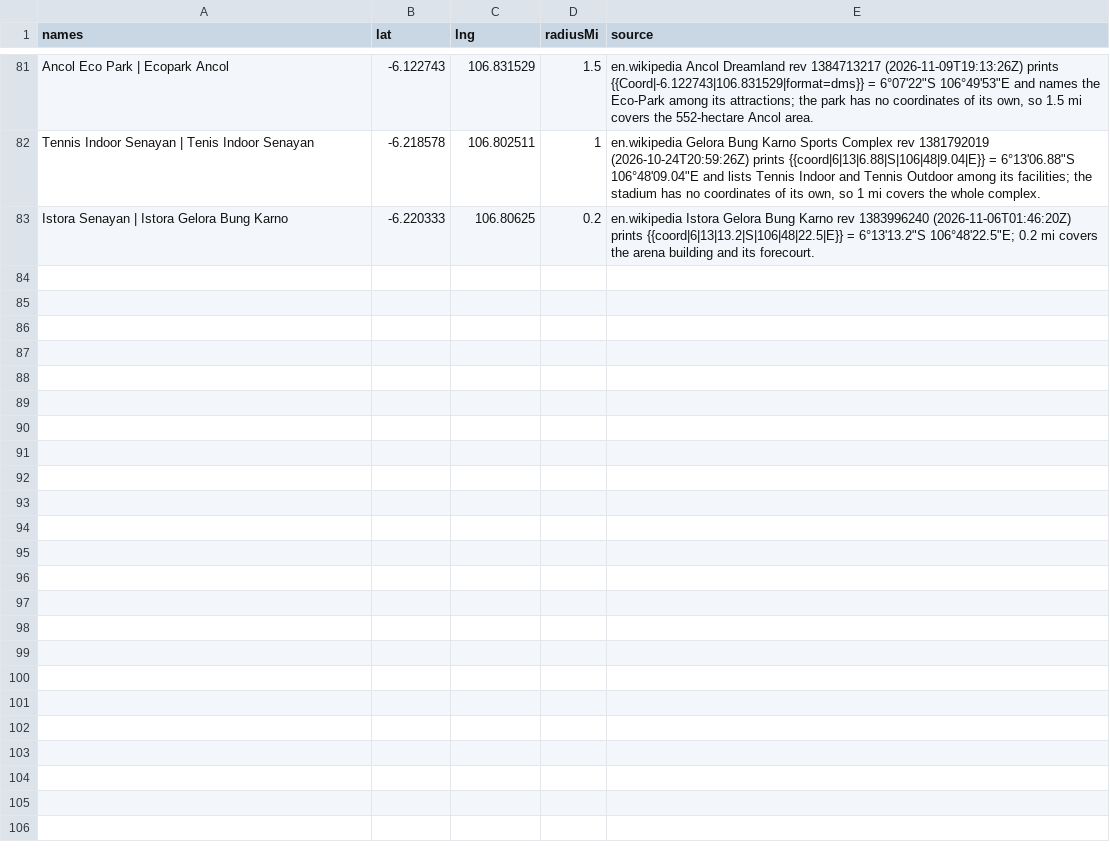
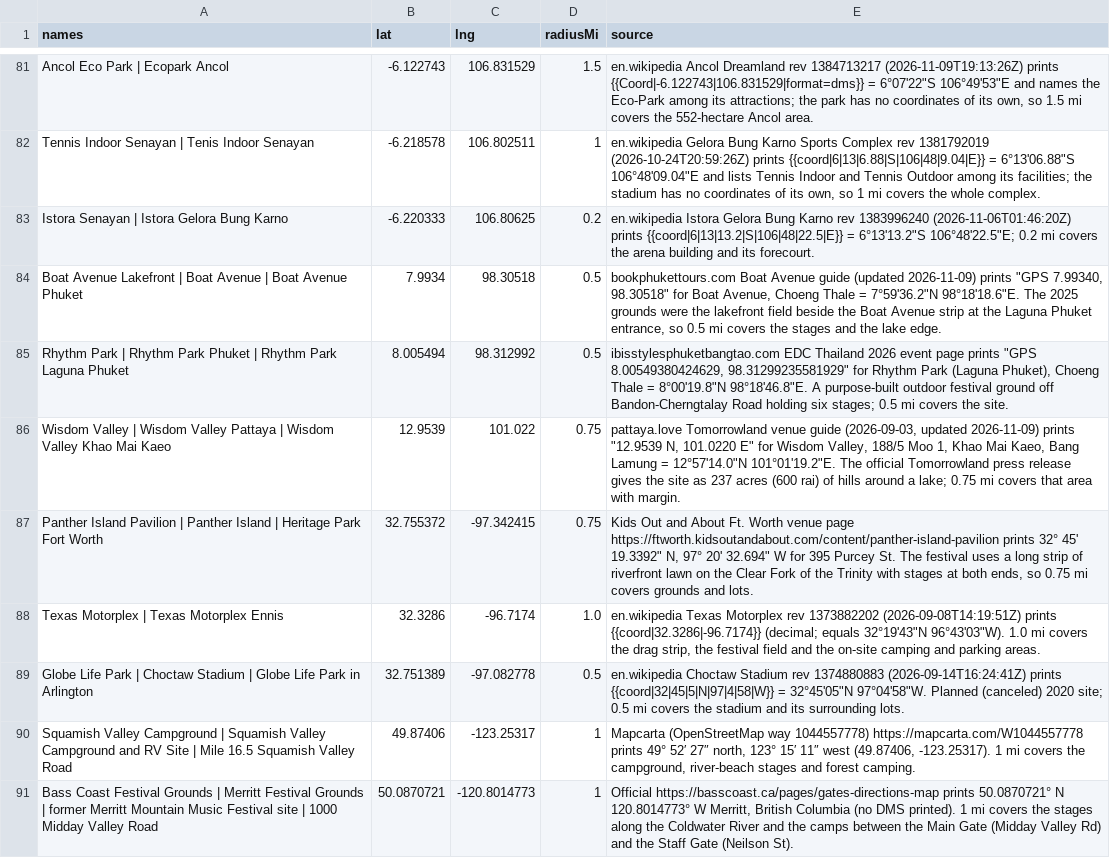
Before and after one commit to jakeoborn/Plursky, a TSV file: data/historical/scan-calendar/venues.tsv, drawn as a sheet; only a part is shown, gaps mark what is left out; the diff covers the shown part only; the diff names each change by its address in the sheet, - before the commit and + after, or states it on an @@ line.

```diff
--- a/data/historical/scan-calendar/venues.tsv
+++ b/data/historical/scan-calendar/venues.tsv
+row 84: Boat Avenue Lakefront | Boat Avenue | Boat Avenue Phuket | 7.9934 | 98.30518 | 0.5 | bookphukettours.com Boat Avenue guide (updated 2026-11-09) prints "GPS 7.99340, 98.30518" for Boat Avenue, Choeng Thale = 7°59'36.2"N 98°18'18.6"E. The 2025 grounds were the lakefront field beside the Boat Avenue strip at the Laguna Phuket entrance, so 0.5 mi covers the stages and the lake edge.
+row 85: Rhythm Park | Rhythm Park Phuket | Rhythm Park Laguna Phuket | 8.005494 | 98.312992 | 0.5 | ibisstylesphuketbangtao.com EDC Thailand 2026 event page prints "GPS 8.00549380424629, 98.31299235581929" for Rhythm Park (Laguna Phuket), Choeng Thale = 8°00'19.8"N 98°18'46.8"E. A purpose-built outdoor festival ground off Bandon-Cherngtalay Road holding six stages; 0.5 mi covers the site.
+row 86: Wisdom Valley | Wisdom Valley Pattaya | Wisdom Valley Khao Mai Kaeo | 12.9539 | 101.022 | 0.75 | pattaya.love Tomorrowland venue guide (2026-09-03, updated 2026-11-09) prints "12.9539 N, 101.0220 E" for Wisdom Valley, 188/5 Moo 1, Khao Mai Kaeo, Bang Lamung = 12°57'14.0"N 101°01'19.2"E. The official Tomorrowland press release gives the site as 237 acres (600 rai) of hills around a lake; 0.75 mi covers that area with margin.
+row 87: Panther Island Pavilion | Panther Island | Heritage Park Fort Worth | 32.755372 | -97.342415 | 0.75 | Kids Out and About Ft. Worth venue page https://ftworth.kidsoutandabout.com/content/panther-island-pavilion prints 32° 45' 19.3392" N, 97° 20' 32.694" W for 395 Purcey St. The festival uses a long strip of riverfront lawn on the Clear Fork of the Trinity with stages at both ends, so 0.75 mi covers grounds and lots.
+row 88: Texas Motorplex | Texas Motorplex Ennis | 32.3286 | -96.7174 | 1.0 | en.wikipedia Texas Motorplex rev 1373882202 (2026-09-08T14:19:51Z) prints {{coord|32.3286|-96.7174}} (decimal; equals 32°19'43"N 96°43'03"W). 1.0 mi covers the drag strip, the festival field and the on-site camping and parking areas.
+row 89: Globe Life Park | Choctaw Stadium | Globe Life Park in Arlington | 32.751389 | -97.082778 | 0.5 | en.wikipedia Choctaw Stadium rev 1374880883 (2026-09-14T16:24:41Z) prints {{coord|32|45|5|N|97|4|58|W}} = 32°45'05"N 97°04'58"W. Planned (canceled) 2020 site; 0.5 mi covers the stadium and its surrounding lots.
+row 90: Squamish Valley Campground | Squamish Valley Campground and RV Site | Mile 16.5 Squamish Valley Road | 49.87406 | -123.25317 | 1 | Mapcarta (OpenStreetMap way 1044557778) https://mapcarta.com/W1044557778 prints 49° 52′ 27″ north, 123° 15′ 11″ west (49.87406, -123.25317). 1 mi covers the campground, river-beach stages and forest camping.
+row 91: Bass Coast Festival Grounds | Merritt Festival Grounds | former Merritt Mountain Music Festival site | 1000 Midday Valley Road | 50.0870721 | -120.8014773 | 1 | Official https://basscoast.ca/pages/gates-directions-map prints 50.0870721° N 120.8014773° W Merritt, British Columbia (no DMS printed). 1 mi covers the stages along the Coldwater River and the camps between the Main Gate (Midday Valley Rd) and the Staff Gate (Neilson St).
```
Also changed, not shown: 7 added rows elsewhere in this file, data/historical/scan-calendar/families.tsv, 14 other files.
